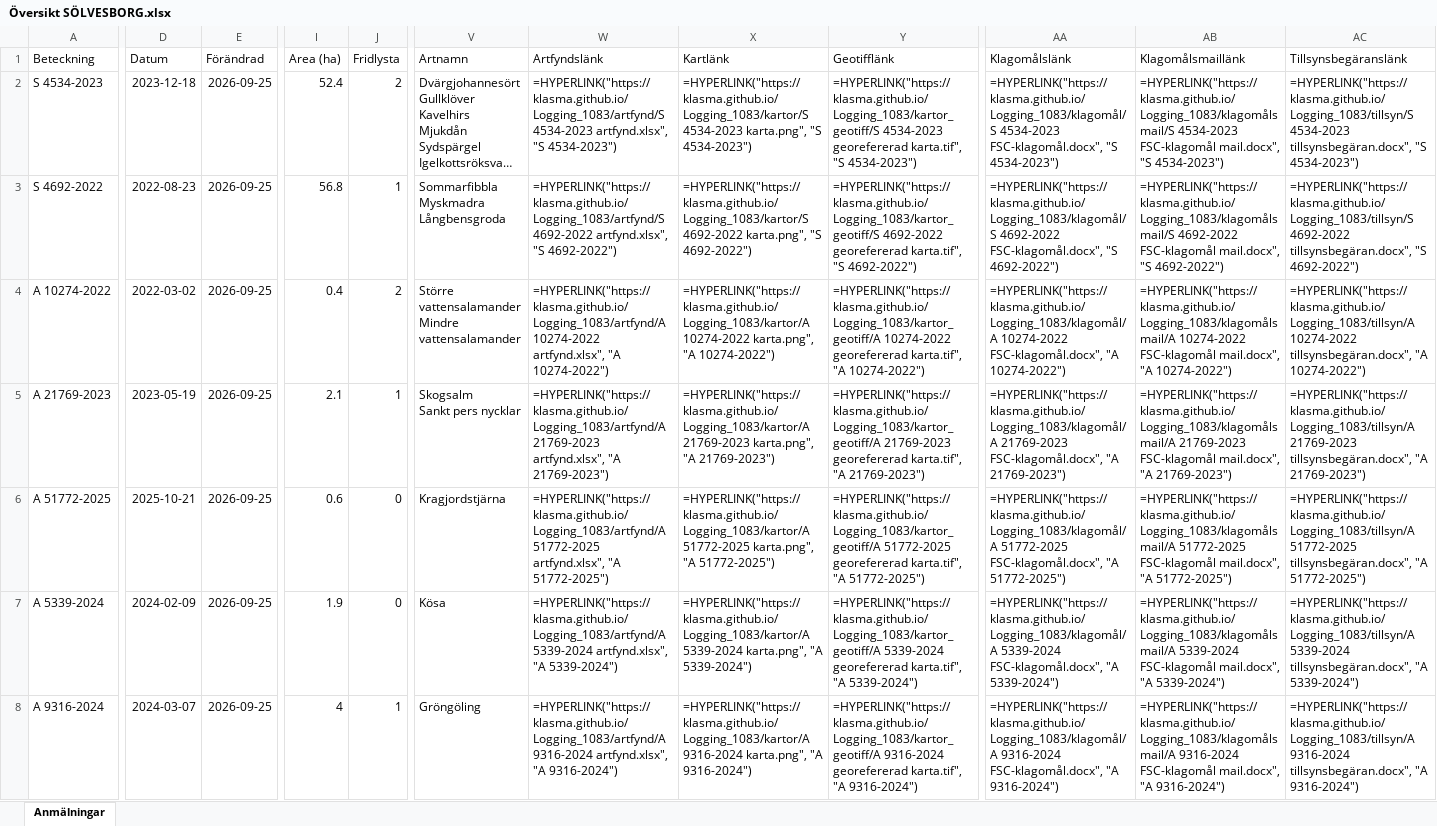
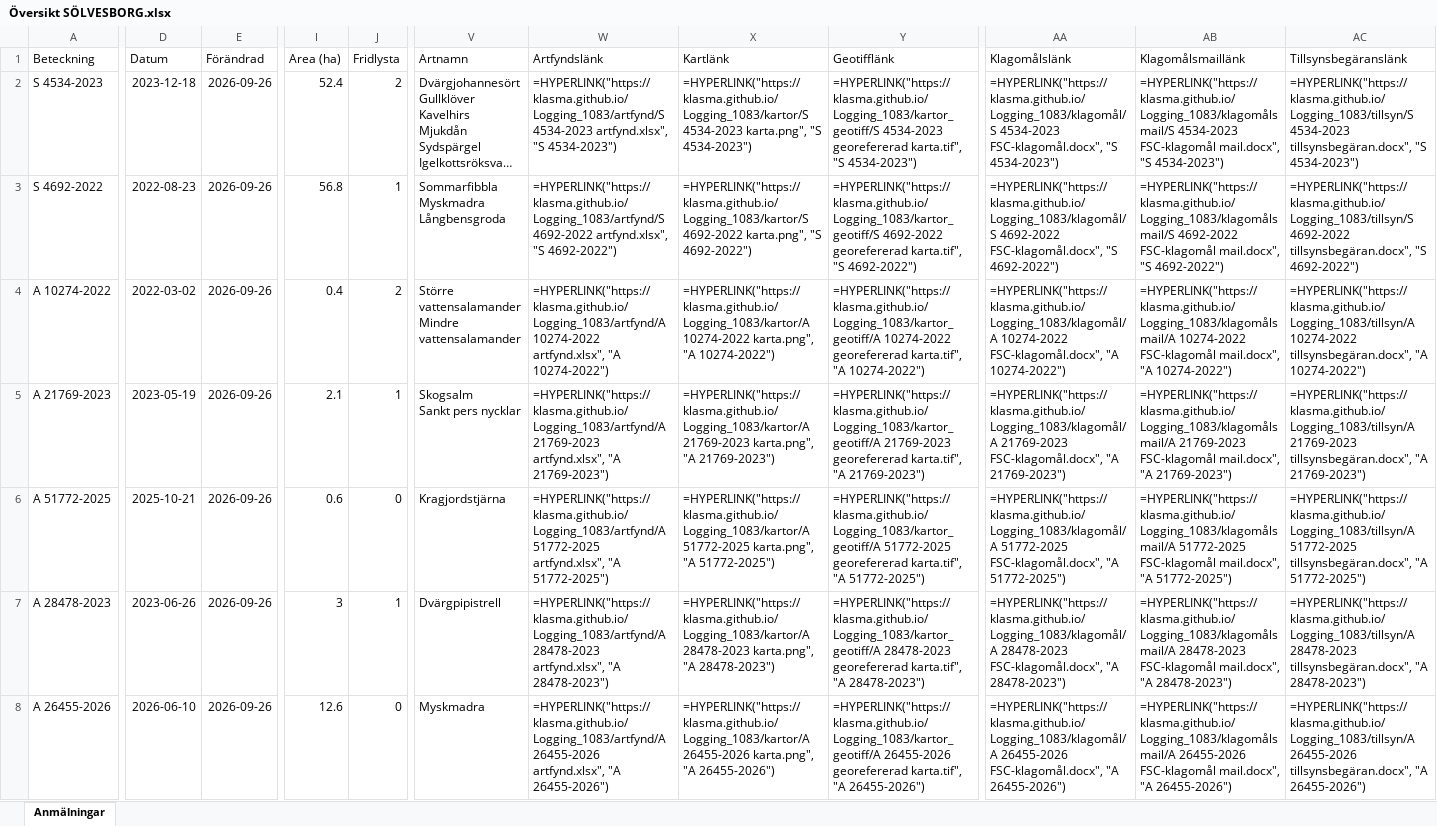
Before and after one commit to klasma/Logging_1083, an Excel workbook: Översikt SÖLVESBORG.xlsx, sheet Anmälningar, drawn as a sheet; only a part is shown, gaps mark what is left out; long unchanged cells end in …; values as stored, in another font and other column widths than the file's, no borders; formulas without a stored value are shown as written; the diff covers the shown part only; the diff names each change by its address in the sheet, - before the commit and + after, or states it on an @@ line.

```diff
--- a/Översikt SÖLVESBORG.xlsx (sheet Anmälningar)
+++ b/Översikt SÖLVESBORG.xlsx (sheet Anmälningar)
-E2:E8 (Förändrad): 2026-09-25
+E2:E8 (Förändrad): 2026-09-26
-A7 (Beteckning): A 5339-2024
+A7 (Beteckning): A 28478-2023
-D7 (Datum): 2024-02-09
+D7 (Datum): 2023-06-26
-I7 (Area (ha)): 1.9
+I7 (Area (ha)): 3
-J7 (Fridlysta): 0
+J7 (Fridlysta): 1
-V7 (Artnamn): Kösa
+V7 (Artnamn): Dvärgpipistrell
-W7 (Artfyndslänk): =HYPERLINK("https://klasma.github.io/Logging_1083/artfynd/A 5339-2024 artfynd.xlsx", "A 5339-2024")
+W7 (Artfyndslänk): =HYPERLINK("https://klasma.github.io/Logging_1083/artfynd/A 28478-2023 artfynd.xlsx", "A 28478-2023")
-X7 (Kartlänk): =HYPERLINK("https://klasma.github.io/Logging_1083/kartor/A 5339-2024 karta.png", "A 5339-2024")
+X7 (Kartlänk): =HYPERLINK("https://klasma.github.io/Logging_1083/kartor/A 28478-2023 karta.png", "A 28478-2023")
-Y7 (Geotifflänk): =HYPERLINK("https://klasma.github.io/Logging_1083/kartor_geotiff/A 5339-2024 georefererad karta.tif", "A 5339-2024")
+Y7 (Geotifflänk): =HYPERLINK("https://klasma.github.io/Logging_1083/kartor_geotiff/A 28478-2023 georefererad karta.tif", "A 28478-2023")
-AA7 (Klagomålslänk): =HYPERLINK("https://klasma.github.io/Logging_1083/klagomål/A 5339-2024 FSC-klagomål.docx", "A 5339-2024")
+AA7 (Klagomålslänk): =HYPERLINK("https://klasma.github.io/Logging_1083/klagomål/A 28478-2023 FSC-klagomål.docx", "A 28478-2023")
-AB7 (Klagomålsmaillänk): =HYPERLINK("https://klasma.github.io/Logging_1083/klagomålsmail/A 5339-2024 FSC-klagomål mail.docx", "A 5339-2024")
+AB7 (Klagomålsmaillänk): =HYPERLINK("https://klasma.github.io/Logging_1083/klagomålsmail/A 28478-2023 FSC-klagomål mail.docx", "A 28478-2023")
-AC7 (Tillsynsbegäranslänk): =HYPERLINK("https://klasma.github.io/Logging_1083/tillsyn/A 5339-2024 tillsynsbegäran.docx", "A 5339-2024")
+AC7 (Tillsynsbegäranslänk): =HYPERLINK("https://klasma.github.io/Logging_1083/tillsyn/A 28478-2023 tillsynsbegäran.docx", "A 28478-2023")
-A8 (Beteckning): A 9316-2024
+A8 (Beteckning): A 26455-2026
-D8 (Datum): 2024-03-07
+D8 (Datum): 2026-06-10
-I8 (Area (ha)): 4
+I8 (Area (ha)): 12.6
-J8 (Fridlysta): 1
+J8 (Fridlysta): 0
-V8 (Artnamn): Gröngöling
+V8 (Artnamn): Myskmadra
-W8 (Artfyndslänk): =HYPERLINK("https://klasma.github.io/Logging_1083/artfynd/A 9316-2024 artfynd.xlsx", "A 9316-2024")
+W8 (Artfyndslänk): =HYPERLINK("https://klasma.github.io/Logging_1083/artfynd/A 26455-2026 artfynd.xlsx", "A 26455-2026")
-X8 (Kartlänk): =HYPERLINK("https://klasma.github.io/Logging_1083/kartor/A 9316-2024 karta.png", "A 9316-2024")
+X8 (Kartlänk): =HYPERLINK("https://klasma.github.io/Logging_1083/kartor/A 26455-2026 karta.png", "A 26455-2026")
-Y8 (Geotifflänk): =HYPERLINK("https://klasma.github.io/Logging_1083/kartor_geotiff/A 9316-2024 georefererad karta.tif", "A 9316-2024")
+Y8 (Geotifflänk): =HYPERLINK("https://klasma.github.io/Logging_1083/kartor_geotiff/A 26455-2026 georefererad karta.tif", "A 26455-2026")
-AA8 (Klagomålslänk): =HYPERLINK("https://klasma.github.io/Logging_1083/klagomål/A 9316-2024 FSC-klagomål.docx", "A 9316-2024")
+AA8 (Klagomålslänk): =HYPERLINK("https://klasma.github.io/Logging_1083/klagomål/A 26455-2026 FSC-klagomål.docx", "A 26455-2026")
-AB8 (Klagomålsmaillänk): =HYPERLINK("https://klasma.github.io/Logging_1083/klagomålsmail/A 9316-2024 FSC-klagomål mail.docx", "A 9316-2024")
+AB8 (Klagomålsmaillänk): =HYPERLINK("https://klasma.github.io/Logging_1083/klagomålsmail/A 26455-2026 FSC-klagomål mail.docx", "A 26455-2026")
-AC8 (Tillsynsbegäranslänk): =HYPERLINK("https://klasma.github.io/Logging_1083/tillsyn/A 9316-2024 tillsynsbegäran.docx", "A 9316-2024")
+AC8 (Tillsynsbegäranslänk): =HYPERLINK("https://klasma.github.io/Logging_1083/tillsyn/A 26455-2026 tillsynsbegäran.docx", "A 26455-2026")
```
Also changed, not shown: 343 edited cells elsewhere in this sheet, artfynd/A 21769-2023 artfynd.xlsx, artfynd/A 26455-2026 artfynd.xlsx, 54 other files.
